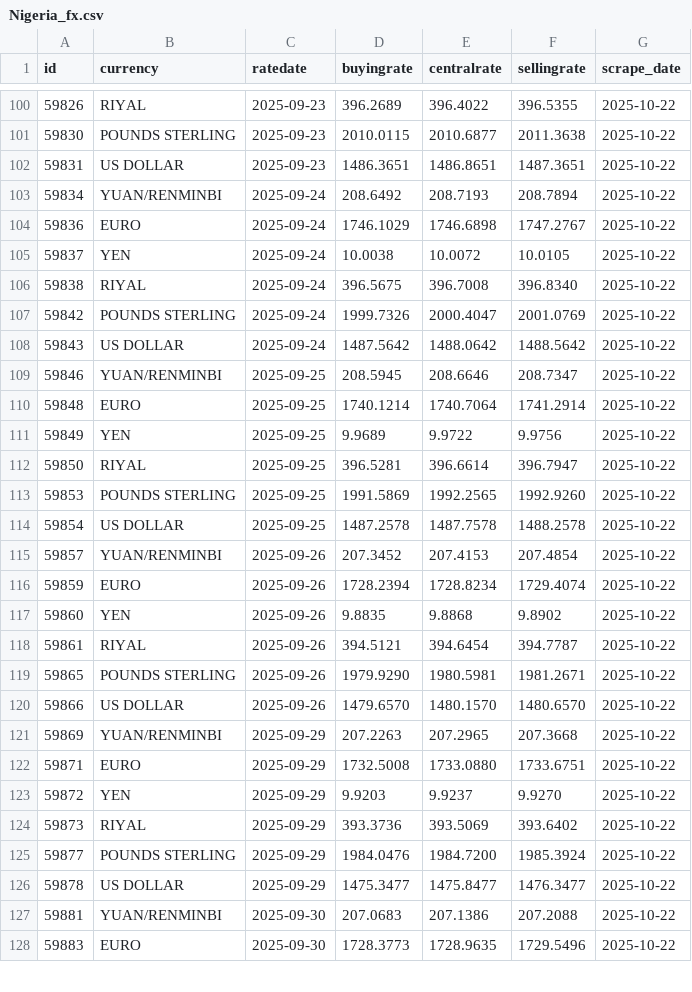
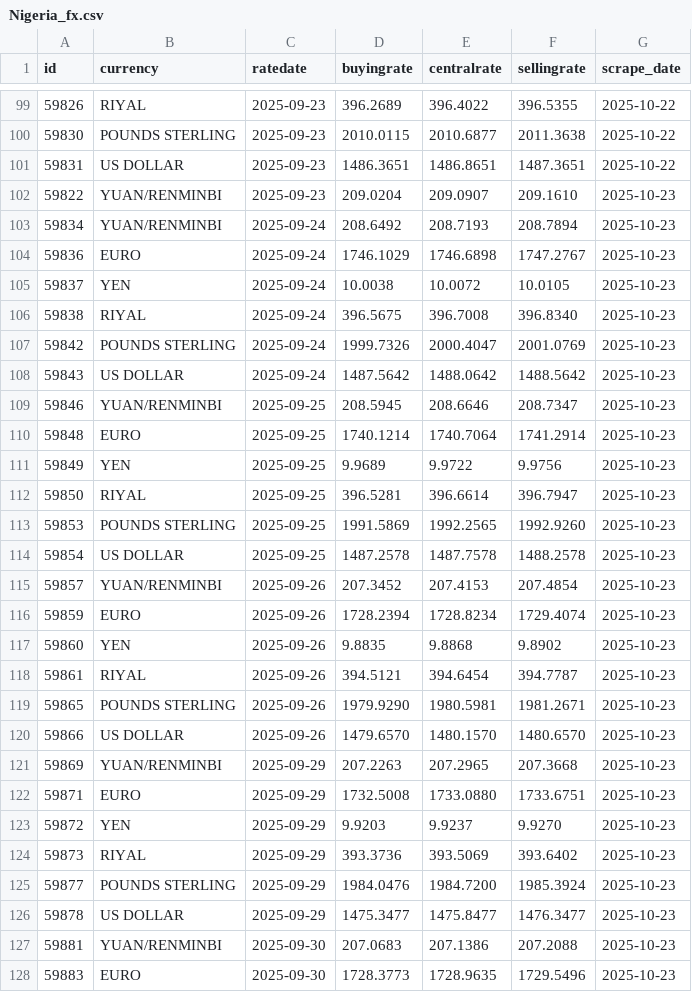
Before and after one commit to Imr-u/Nigeria_fx, a CSV file: Nigeria_fx.csv, drawn as a sheet; only a part is shown, gaps mark what is left out; the diff covers the shown part only.

```diff
--- a/Nigeria_fx.csv
+++ b/Nigeria_fx.csv
@@ -102,27 +101,28 @@ id,currency,ratedate,buyingrate,centralrate,sellingrate,scrape_date
 59831,US DOLLAR,2025-09-23,1486.3651,1486.8651,1487.3651,2025-10-22
-59834,YUAN/RENMINBI,2025-09-24,208.6492,208.7193,208.7894,2025-10-22
-59836,EURO,2025-09-24,1746.1029,1746.6898,1747.2767,2025-10-22
-59837,YEN,2025-09-24,10.0038,10.0072,10.0105,2025-10-22
-59838,RIYAL,2025-09-24,396.5675,396.7008,396.8340,2025-10-22
-59842,POUNDS STERLING,2025-09-24,1999.7326,2000.4047,2001.0769,2025-10-22
-59843,US DOLLAR,2025-09-24,1487.5642,1488.0642,1488.5642,2025-10-22
-59846,YUAN/RENMINBI,2025-09-25,208.5945,208.6646,208.7347,2025-10-22
-59848,EURO,2025-09-25,1740.1214,1740.7064,1741.2914,2025-10-22
-59849,YEN,2025-09-25,9.9689,9.9722,9.9756,2025-10-22
-59850,RIYAL,2025-09-25,396.5281,396.6614,396.7947,2025-10-22
-59853,POUNDS STERLING,2025-09-25,1991.5869,1992.2565,1992.9260,2025-10-22
-59854,US DOLLAR,2025-09-25,1487.2578,1487.7578,1488.2578,2025-10-22
-59857,YUAN/RENMINBI,2025-09-26,207.3452,207.4153,207.4854,2025-10-22
-59859,EURO,2025-09-26,1728.2394,1728.8234,1729.4074,2025-10-22
-59860,YEN,2025-09-26,9.8835,9.8868,9.8902,2025-10-22
-59861,RIYAL,2025-09-26,394.5121,394.6454,394.7787,2025-10-22
-59865,POUNDS STERLING,2025-09-26,1979.9290,1980.5981,1981.2671,2025-10-22
-59866,US DOLLAR,2025-09-26,1479.6570,1480.1570,1480.6570,2025-10-22
-59869,YUAN/RENMINBI,2025-09-29,207.2263,207.2965,207.3668,2025-10-22
-59871,EURO,2025-09-29,1732.5008,1733.0880,1733.6751,2025-10-22
-59872,YEN,2025-09-29,9.9203,9.9237,9.9270,2025-10-22
-59873,RIYAL,2025-09-29,393.3736,393.5069,393.6402,2025-10-22
-59877,POUNDS STERLING,2025-09-29,1984.0476,1984.7200,1985.3924,2025-10-22
-59878,US DOLLAR,2025-09-29,1475.3477,1475.8477,1476.3477,2025-10-22
-59881,YUAN/RENMINBI,2025-09-30,207.0683,207.1386,207.2088,2025-10-22
-59883,EURO,2025-09-30,1728.3773,1728.9635,1729.5496,2025-10-22
+59822,YUAN/RENMINBI,2025-09-23,209.0204,209.0907,209.1610,2025-10-23
+59834,YUAN/RENMINBI,2025-09-24,208.6492,208.7193,208.7894,2025-10-23
+59836,EURO,2025-09-24,1746.1029,1746.6898,1747.2767,2025-10-23
+59837,YEN,2025-09-24,10.0038,10.0072,10.0105,2025-10-23
+59838,RIYAL,2025-09-24,396.5675,396.7008,396.8340,2025-10-23
+59842,POUNDS STERLING,2025-09-24,1999.7326,2000.4047,2001.0769,2025-10-23
+59843,US DOLLAR,2025-09-24,1487.5642,1488.0642,1488.5642,2025-10-23
+59846,YUAN/RENMINBI,2025-09-25,208.5945,208.6646,208.7347,2025-10-23
+59848,EURO,2025-09-25,1740.1214,1740.7064,1741.2914,2025-10-23
+59849,YEN,2025-09-25,9.9689,9.9722,9.9756,2025-10-23
+59850,RIYAL,2025-09-25,396.5281,396.6614,396.7947,2025-10-23
+59853,POUNDS STERLING,2025-09-25,1991.5869,1992.2565,1992.9260,2025-10-23
+59854,US DOLLAR,2025-09-25,1487.2578,1487.7578,1488.2578,2025-10-23
+59857,YUAN/RENMINBI,2025-09-26,207.3452,207.4153,207.4854,2025-10-23
+59859,EURO,2025-09-26,1728.2394,1728.8234,1729.4074,2025-10-23
+59860,YEN,2025-09-26,9.8835,9.8868,9.8902,2025-10-23
+59861,RIYAL,2025-09-26,394.5121,394.6454,394.7787,2025-10-23
+59865,POUNDS STERLING,2025-09-26,1979.9290,1980.5981,1981.2671,2025-10-23
+59866,US DOLLAR,2025-09-26,1479.6570,1480.1570,1480.6570,2025-10-23
+59869,YUAN/RENMINBI,2025-09-29,207.2263,207.2965,207.3668,2025-10-23
+59871,EURO,2025-09-29,1732.5008,1733.0880,1733.6751,2025-10-23
+59872,YEN,2025-09-29,9.9203,9.9237,9.9270,2025-10-23
+59873,RIYAL,2025-09-29,393.3736,393.5069,393.6402,2025-10-23
+59877,POUNDS STERLING,2025-09-29,1984.0476,1984.7200,1985.3924,2025-10-23
+59878,US DOLLAR,2025-09-29,1475.3477,1475.8477,1476.3477,2025-10-23
+59881,YUAN/RENMINBI,2025-09-30,207.0683,207.1386,207.2088,2025-10-23
+59883,EURO,2025-09-30,1728.3773,1728.9635,1729.5496,2025-10-23
```
Also changed, not shown: 6 added rows, 1 removed row and 88 edited cells elsewhere in this file.
